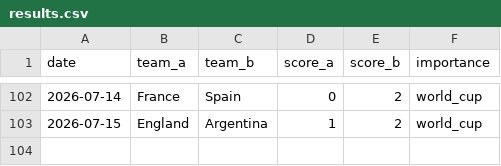
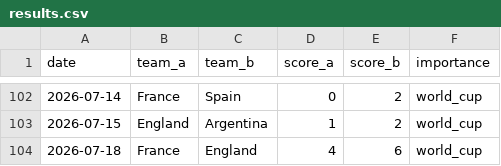
Before and after one commit to Ricosaur/worldcup-sim, a CSV file: data/results.csv, drawn as a sheet; only a part is shown, gaps mark what is left out; the diff names each change by its address in the sheet, - before the commit and + after, or states it on an @@ line.

```diff
--- a/data/results.csv
+++ b/data/results.csv
+row 104: 2026-07-18 | France | England | 4 | 6 | world_cup
```
